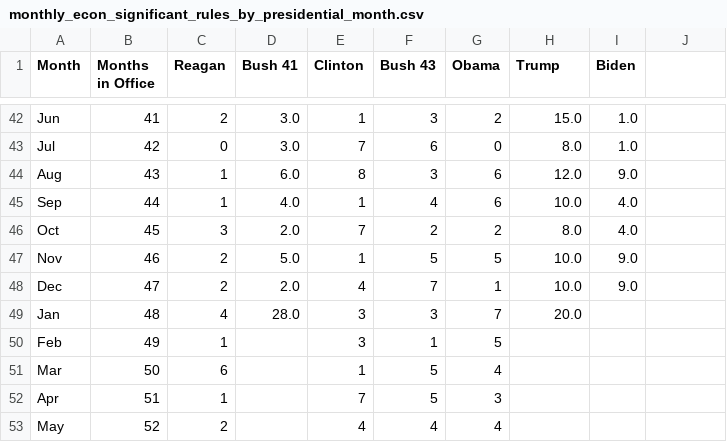
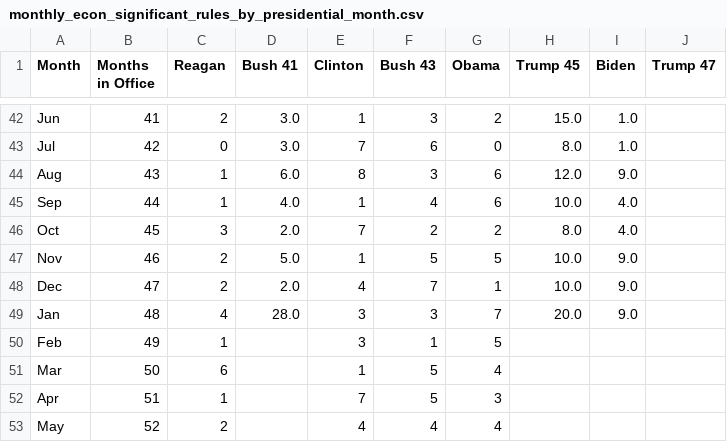
Before and after one commit to regulatorystudies/Reg-Stats, a CSV file: charts/data/monthly_econ_significant_rules_by_presidential_month.csv, drawn as a sheet; only a part is shown, gaps mark what is left out; the diff names each change by its address in the sheet, - before the commit and + after, or states it on an @@ line.

```diff
--- a/charts/data/monthly_econ_significant_rules_by_presidential_month.csv
+++ b/charts/data/monthly_econ_significant_rules_by_presidential_month.csv
-H1: Trump
+H1: Trump 45
-J1: (empty)
+J1: Trump 47
-I49 (Biden): (empty)
+I49 (Biden): 9.0
```
Also changed, not shown: charts/data/cumulative_econ_significant_rules_by_presidential_month.csv, data/cumulative_es_rules/cumulative_econ_significant_rules_by_presidential_month.csv, 11 other files.
